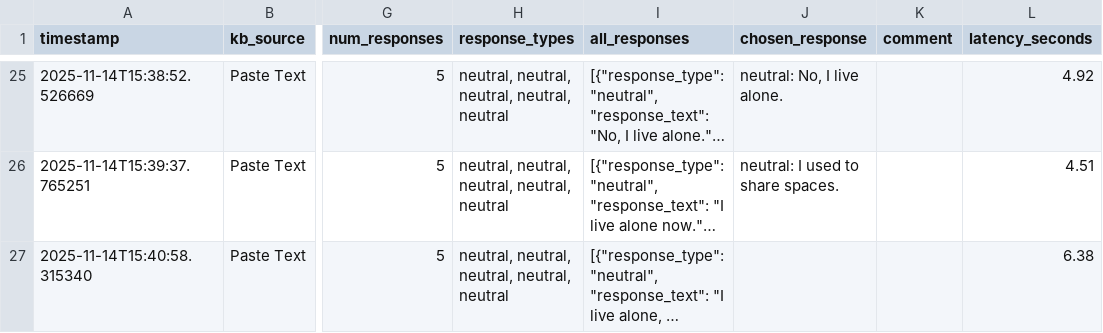
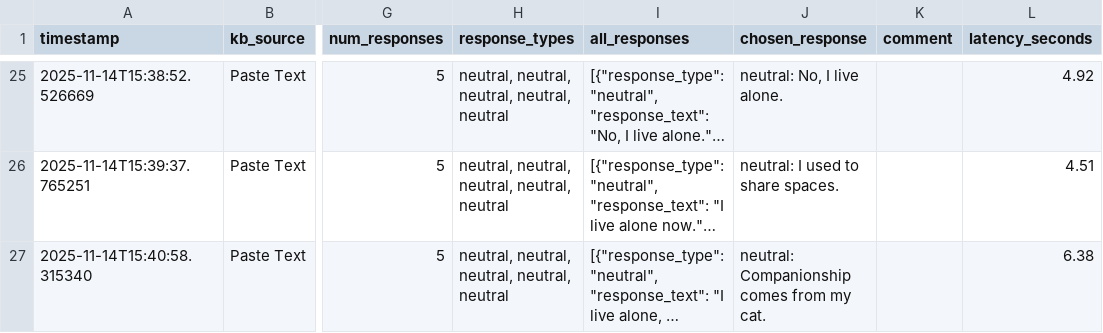
Before and after one commit to cds-cadl/Conversational-Bot, a CSV file: KB/Jenna/history.csv, drawn as a sheet; only a part is shown, gaps mark what is left out; long unchanged cells end in …; the diff names each change by its address in the sheet, - before the commit and + after, or states it on an @@ line.

Commit message:
Update Jenna/history.csv at 2025-11-14T15:43:45.502251

```diff
--- a/KB/Jenna/history.csv
+++ b/KB/Jenna/history.csv
-J27 (chosen_response): (empty)
+J27 (chosen_response): neutral: Companionship comes from my cat.
```
